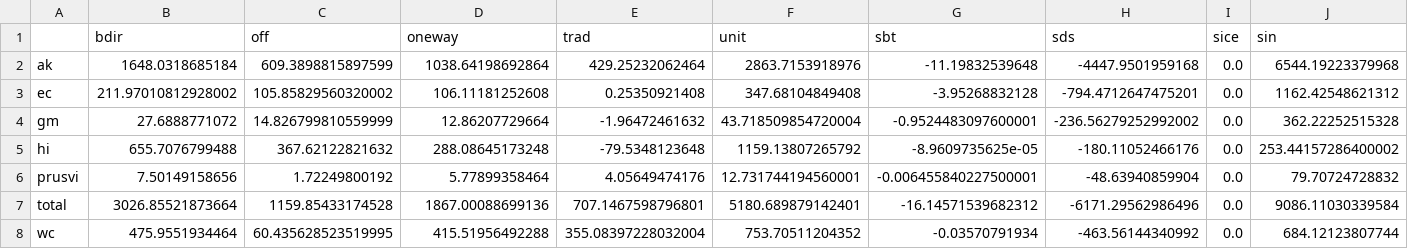
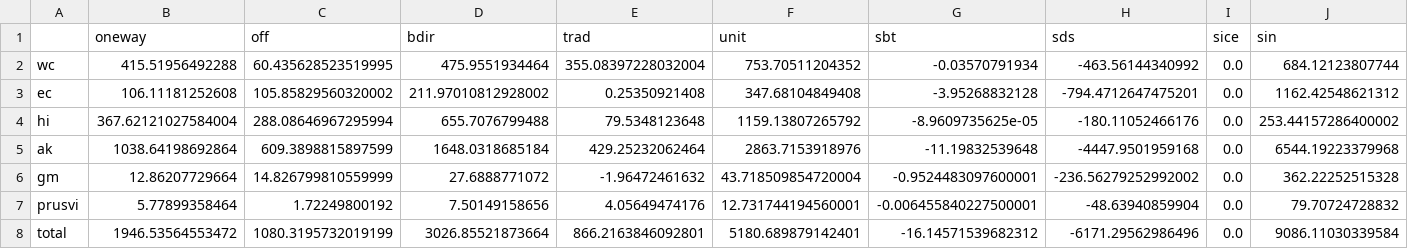
Before and after one commit to USMHKResource/wave_res, a CSV file: results/Total_Baseline_Results.csv, drawn as a sheet; only a part is shown; removed rows and columns are numbered as before the commit, all else as after; rows hold the shown columns only; the diff names each change by its address in the sheet, - before the commit and + after, or states it on an @@ line.

Commit message:
Fix Hawaii values
Previously the HI contour was oriented backwards (see note in plot_maps2.py). Now the data is fixed after the 'show_results.py' script.

```diff
--- a/results/Total_Baseline_Results.csv
+++ b/results/Total_Baseline_Results.csv
-B1: bdir
+B1: oneway
-D1: oneway
+D1: bdir
-row 2: ak | 1648.0318685184 | 609.3898815897599 | 1038.64198692864 | 429.25232062464 | 2863.7153918976 | -11.19832539648 | -4447.9501959168 | 0.0 | 6544.19223379968
+row 2: wc | 415.51956492288 | 60.435628523519995 | 475.9551934464 | 355.08397228032004 | 753.70511204352 | -0.03570791934 | -463.56144340992 | 0.0 | 684.12123807744
-B3 (oneway): 211.97010812928002
+B3 (oneway): 106.11181252608
-D3 (bdir): 106.11181252608
+D3 (bdir): 211.97010812928002
+row 4: hi | 367.62121027584004 | 288.08646967295994 | 655.7076799488 | 79.5348123648 | 1159.13807265792 | -8.9609735625e-05 | -180.11052466176 | 0.0 | 253.44157286400002
+row 5: ak | 1038.64198692864 | 609.3898815897599 | 1648.0318685184 | 429.25232062464 | 2863.7153918976 | -11.19832539648 | -4447.9501959168 | 0.0 | 6544.19223379968
-B6 (oneway): 27.6888771072
+B6 (oneway): 12.86207729664
-D6 (bdir): 12.86207729664
+D6 (bdir): 27.6888771072
-row 5: hi | 655.7076799488 | 367.62122821632 | 288.08645173248 | -79.5348123648 | 1159.13807265792 | -8.9609735625e-05 | -180.11052466176 | 0.0 | 253.44157286400002
-B7 (oneway): 7.50149158656
+B7 (oneway): 5.77899358464
-D7 (bdir): 5.77899358464
+D7 (bdir): 7.50149158656
-B8 (oneway): 3026.85521873664
+B8 (oneway): 1946.53564553472
-C8 (off): 1159.85433174528
+C8 (off): 1080.3195732019199
-D8 (bdir): 1867.00088699136
+D8 (bdir): 3026.85521873664
-E8 (trad): 707.1467598796801
+E8 (trad): 866.2163846092801
-row 8: wc | 475.9551934464 | 60.435628523519995 | 415.51956492288 | 355.08397228032004 | 753.70511204352 | -0.03570791934 | -463.56144340992 | 0.0 | 684.12123807744
```
Also changed, not shown: results/Total_Extraction_Results.csv, 4 other files.
